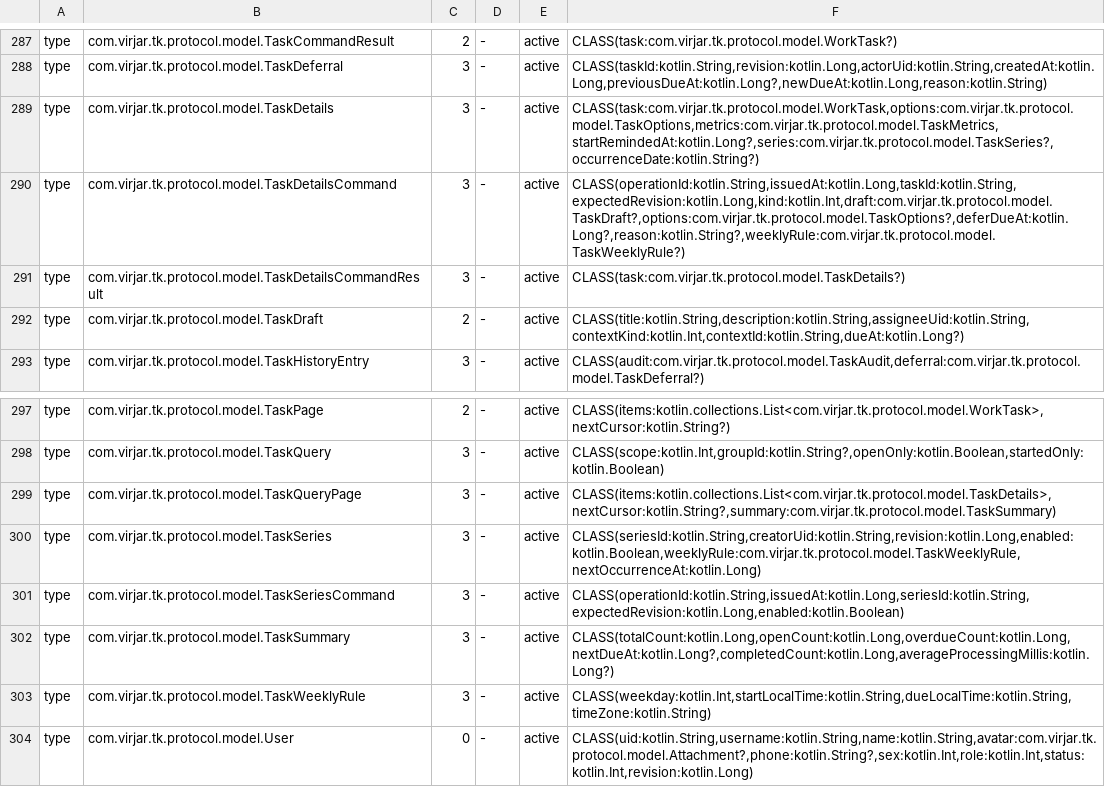
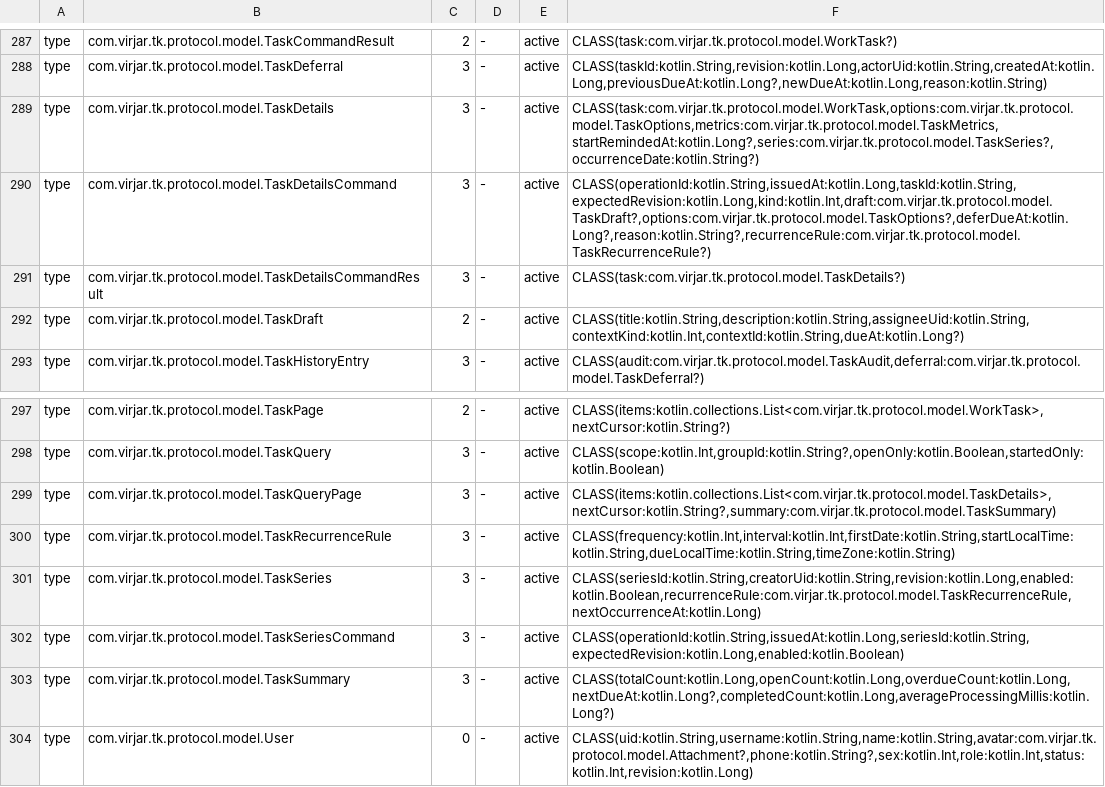
Before and after one commit to virjar/team-talk, a TSV file: protocol/protocol/wire-baseline.tsv, drawn as a sheet; only a part is shown, gaps mark what is left out.

Commit message:
feat(tasks): anchor weekly and monthly recurrence to calendar dates

```diff
--- a/protocol/protocol/wire-baseline.tsv
+++ b/protocol/protocol/wire-baseline.tsv
@@ -289,3 +289,3 @@ type	com.virjar.tk.protocol.model.TaskDeferral	3	-	active	CLASS(taskId:kotlin.St
 type	com.virjar.tk.protocol.model.TaskDetails	3	-	active	CLASS(task:com.virjar.tk.protocol.model.WorkTask,options:com.virjar.tk.protocol.model.TaskOptions,metrics:com.virjar.tk.protocol.model.TaskMetrics,startRemindedAt:kotlin.Long?,series:com.virjar.tk.protocol.model.TaskSeries?,occurrenceDate:kotlin.String?)
-type	com.virjar.tk.protocol.model.TaskDetailsCommand	3	-	active	CLASS(operationId:kotlin.String,issuedAt:kotlin.Long,taskId:kotlin.String,expectedRevision:kotlin.Long,kind:kotlin.Int,draft:com.virjar.tk.protocol.model.TaskDraft?,options:com.virjar.tk.protocol.model.TaskOptions?,deferDueAt:kotlin.Long?,reason:kotlin.String?,weeklyRule:com.virjar.tk.protocol.model.TaskWeeklyRule?)
+type	com.virjar.tk.protocol.model.TaskDetailsCommand	3	-	active	CLASS(operationId:kotlin.String,issuedAt:kotlin.Long,taskId:kotlin.String,expectedRevision:kotlin.Long,kind:kotlin.Int,draft:com.virjar.tk.protocol.model.TaskDraft?,options:com.virjar.tk.protocol.model.TaskOptions?,deferDueAt:kotlin.Long?,reason:kotlin.String?,recurrenceRule:com.virjar.tk.protocol.model.TaskRecurrenceRule?)
 type	com.virjar.tk.protocol.model.TaskDetailsCommandResult	3	-	active	CLASS(task:com.virjar.tk.protocol.model.TaskDetails?)
@@ -299,6 +299,6 @@ type	com.virjar.tk.protocol.model.TaskQuery	3	-	active	CLASS(scope:kotlin.Int,gr
 type	com.virjar.tk.protocol.model.TaskQueryPage	3	-	active	CLASS(items:kotlin.collections.List<com.virjar.tk.protocol.model.TaskDetails>,nextCursor:kotlin.String?,summary:com.virjar.tk.protocol.model.TaskSummary)
-type	com.virjar.tk.protocol.model.TaskSeries	3	-	active	CLASS(seriesId:kotlin.String,creatorUid:kotlin.String,revision:kotlin.Long,enabled:kotlin.Boolean,weeklyRule:com.virjar.tk.protocol.model.TaskWeeklyRule,nextOccurrenceAt:kotlin.Long)
+type	com.virjar.tk.protocol.model.TaskRecurrenceRule	3	-	active	CLASS(frequency:kotlin.Int,interval:kotlin.Int,firstDate:kotlin.String,startLocalTime:kotlin.String,dueLocalTime:kotlin.String,timeZone:kotlin.String)
+type	com.virjar.tk.protocol.model.TaskSeries	3	-	active	CLASS(seriesId:kotlin.String,creatorUid:kotlin.String,revision:kotlin.Long,enabled:kotlin.Boolean,recurrenceRule:com.virjar.tk.protocol.model.TaskRecurrenceRule,nextOccurrenceAt:kotlin.Long)
 type	com.virjar.tk.protocol.model.TaskSeriesCommand	3	-	active	CLASS(operationId:kotlin.String,issuedAt:kotlin.Long,seriesId:kotlin.String,expectedRevision:kotlin.Long,enabled:kotlin.Boolean)
 type	com.virjar.tk.protocol.model.TaskSummary	3	-	active	CLASS(totalCount:kotlin.Long,openCount:kotlin.Long,overdueCount:kotlin.Long,nextDueAt:kotlin.Long?,completedCount:kotlin.Long,averageProcessingMillis:kotlin.Long?)
-type	com.virjar.tk.protocol.model.TaskWeeklyRule	3	-	active	CLASS(weekday:kotlin.Int,startLocalTime:kotlin.String,dueLocalTime:kotlin.String,timeZone:kotlin.String)
 type	com.virjar.tk.protocol.model.User	0	-	active	CLASS(uid:kotlin.String,username:kotlin.String,name:kotlin.String,avatar:com.virjar.tk.protocol.model.Attachment?,phone:kotlin.String?,sex:kotlin.Int,role:kotlin.Int,status:kotlin.Int,revision:kotlin.Long)
```
Also changed, not shown: 12 other files.
